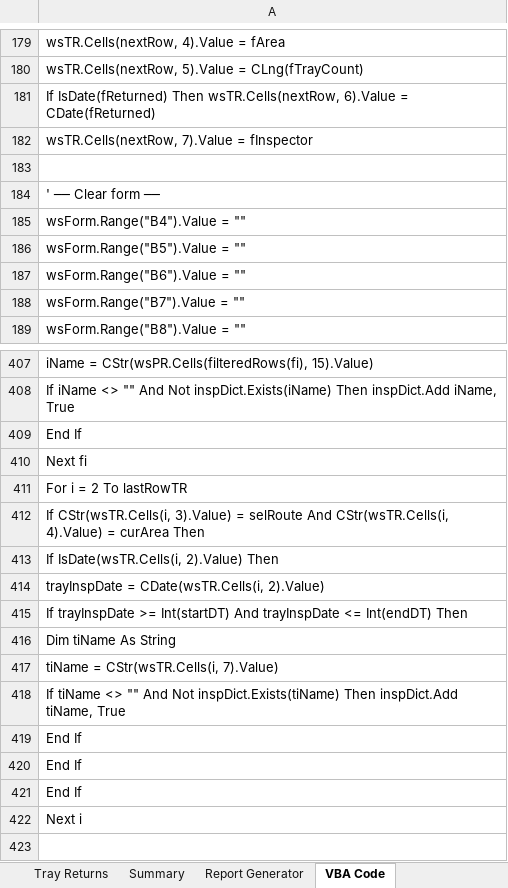
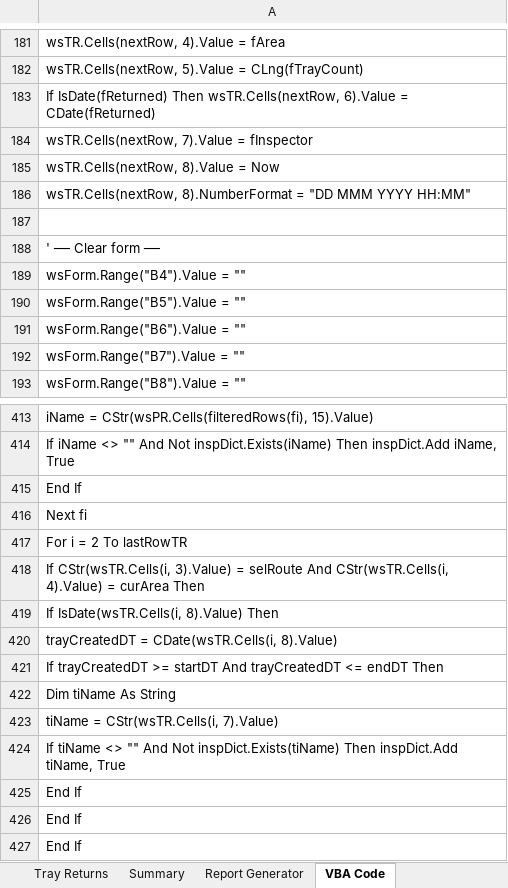
Before and after one commit to giloytech-ux/QAReturnsExcel, an Excel workbook: output/QAReturns.xlsx, sheet VBA Code, drawn as a sheet; only a part is shown, gaps mark what is left out; the shorter side is filled out with more unchanged rows; values as stored, in another font and other column widths than the file's, no borders; addresses are those after the commit; the diff covers the shown part only; the diff names each change by its address in the sheet, - before the commit and + after, or states it on an @@ line.

```diff
--- a/output/QAReturns.xlsx (sheet VBA Code)
+++ b/output/QAReturns.xlsx (sheet VBA Code)
+row 185: wsTR.Cells(nextRow, 8).Value = Now
+row 186: wsTR.Cells(nextRow, 8).NumberFormat = "DD MMM YYYY HH:MM"
-A419: If IsDate(wsTR.Cells(i, 2).Value) Then
+A419: If IsDate(wsTR.Cells(i, 8).Value) Then
-A420: trayInspDate = CDate(wsTR.Cells(i, 2).Value)
+A420: trayCreatedDT = CDate(wsTR.Cells(i, 8).Value)
-A421: If trayInspDate >= Int(startDT) And trayInspDate <= Int(endDT) Then
+A421: If trayCreatedDT >= startDT And trayCreatedDT <= endDT Then
```
Also changed, not shown: 4 added rows and 11 edited cells elsewhere in this sheet, sheet Product Returns, sheet Tray Returns, 1 other file.
